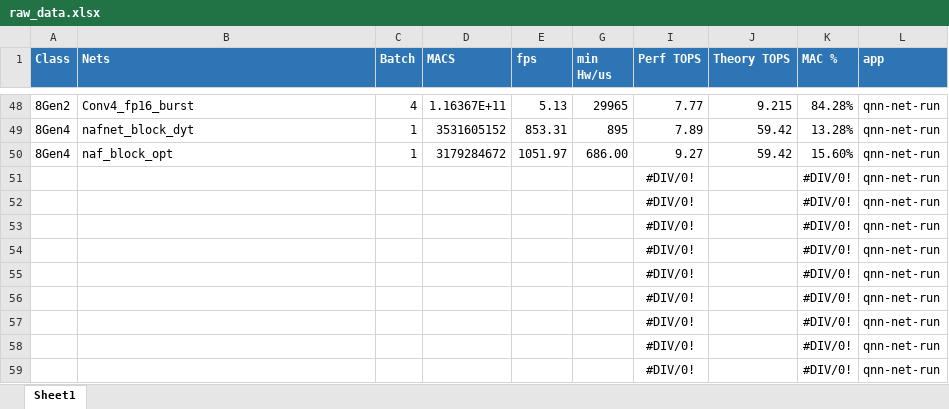
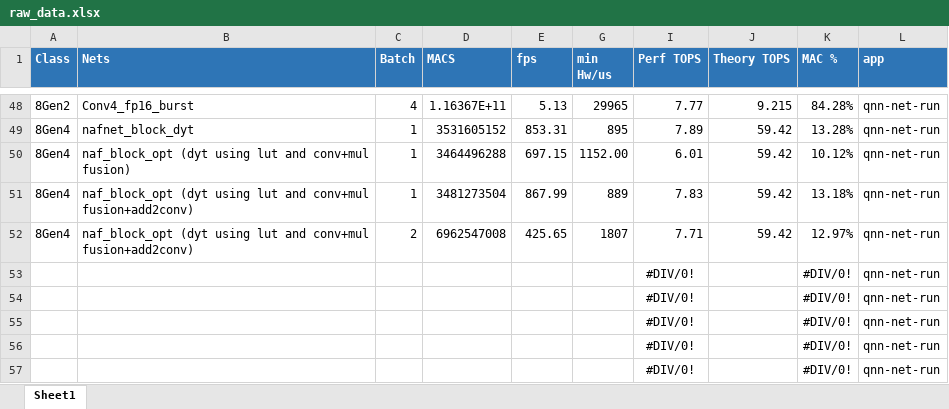
Before and after one commit to tristanqiu8/qnn_test_flow, an Excel workbook: raw_data.xlsx, sheet Sheet1, drawn as a sheet; only a part is shown, gaps mark what is left out; the shorter side is filled out with more unchanged rows; values as stored, in another font and other column widths than the file's, no borders; removed rows and columns are numbered as before the commit, all else as after; the diff names each change by its address in the sheet, - before the commit and + after, or states it on an @@ line.

```diff
--- a/raw_data.xlsx (sheet Sheet1)
+++ b/raw_data.xlsx (sheet Sheet1)
-B50 (Nets): naf_block_opt
+B50 (Nets): naf_block_opt (dyt using lut and conv+mul fusion)
-D50 (MACS): 3179284672
+D50 (MACS): 3464496288
-E50 (fps): 1051.97
+E50 (fps): 697.15
-G50 (min Hw/us): 686.00
+G50 (min Hw/us): 1152.00
-I50 (Perf TOPS): 9.27
+I50 (Perf TOPS): 6.01
-K50 (MAC %): 15.60%
+K50 (MAC %): 10.12%
-row 51:  |  |  |  |  |  | #DIV/0! |  | #DIV/0! | qnn-net-run
-row 52:  |  |  |  |  |  | #DIV/0! |  | #DIV/0! | qnn-net-run
+row 51: 8Gen4 | naf_block_opt (dyt using lut and conv+mul fusion+add2conv) | 1 | 3481273504 | 867.99 | 889 | 7.83 | 59.42 | 13.18% | qnn-net-run
+row 52: 8Gen4 | naf_block_opt (dyt using lut and conv+mul fusion+add2conv) | 2 | 6962547008 | 425.65 | 1807 | 7.71 | 59.42 | 12.97% | qnn-net-run
```
Also changed, not shown: 45 other files.
